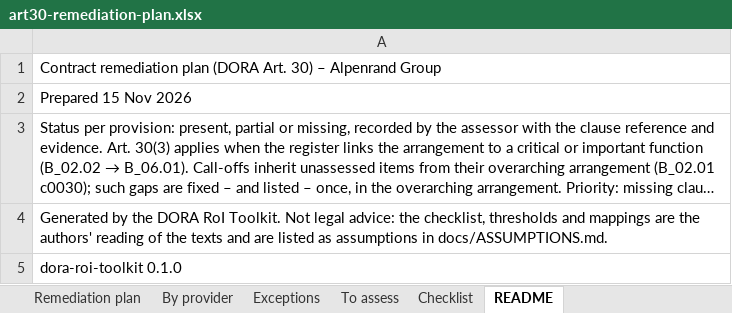
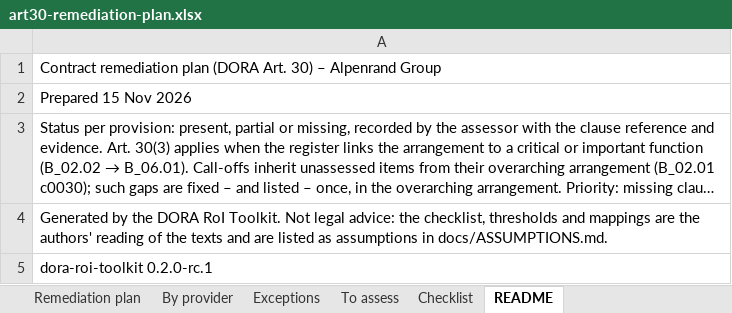
Before and after one commit to crayfisher92/dora-roi-toolkit, an Excel workbook: examples/reports/art30-remediation-plan.xlsx, sheet README, drawn as a sheet; long unchanged cells end in …; values as stored, in another font and other column widths than the file's, no borders; the diff names each change by its address in the sheet, - before the commit and + after, or states it on an @@ line.

```diff
--- a/examples/reports/art30-remediation-plan.xlsx (sheet README)
+++ b/examples/reports/art30-remediation-plan.xlsx (sheet README)
-A5: dora-roi-toolkit 0.1.0
+A5: dora-roi-toolkit 0.2.0-rc.1
```
Also changed, not shown: examples/alpenrand-sample.xlsx, examples/roi-blank-template.xlsx, 51 other files.
